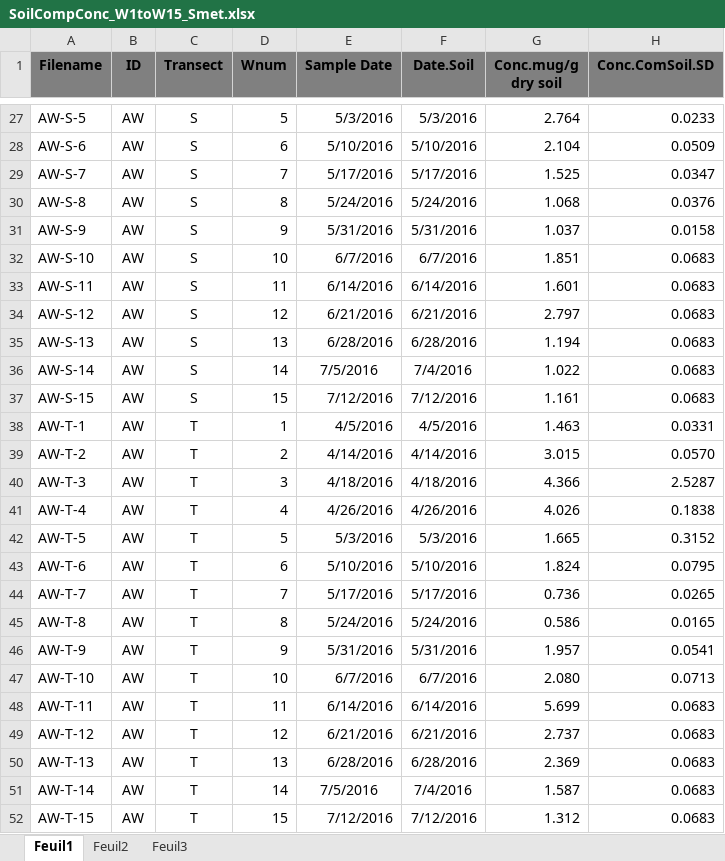
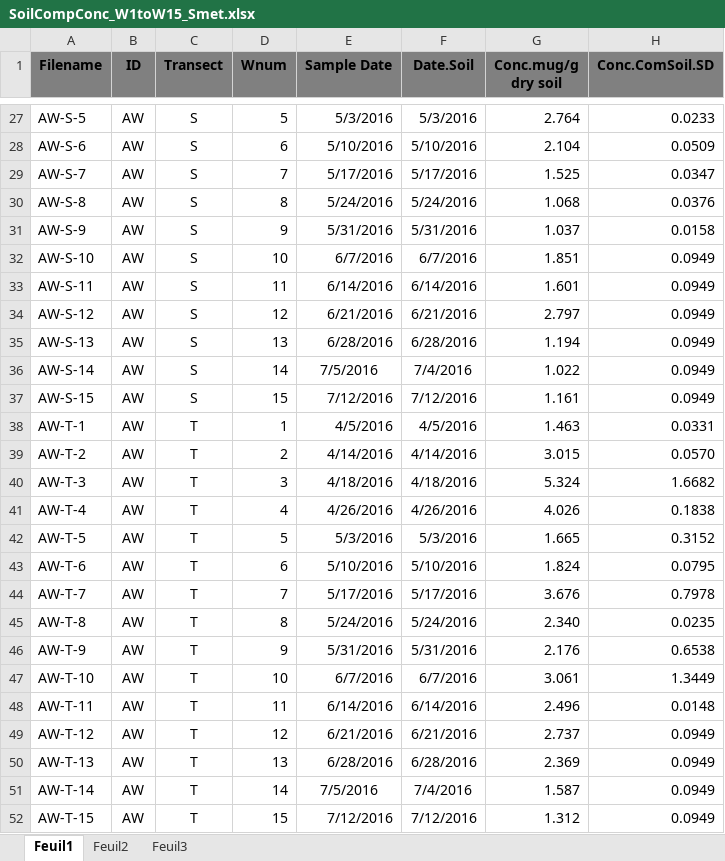
Before and after one commit to DayTimeChunks/HydrologicalMonitoring, an Excel workbook: Data/Lab-linked/SoilCompConc_W1toW15_Smet.xlsx, sheet Feuil1, drawn as a sheet; only a part is shown, gaps mark what is left out; values as stored, in another font and other column widths than the file's, no borders; the diff covers the shown part only; the diff names each change by its address in the sheet, - before the commit and + after, or states it on an @@ line.

```diff
--- a/Data/Lab-linked/SoilCompConc_W1toW15_Smet.xlsx (sheet Feuil1)
+++ b/Data/Lab-linked/SoilCompConc_W1toW15_Smet.xlsx (sheet Feuil1)
-H32:H37 (Conc.ComSoil.SD): 0.0683
+H32:H37 (Conc.ComSoil.SD): 0.0949
-G40 (Conc.mug/g dry soil): 4.366
+G40 (Conc.mug/g dry soil): 5.324
-H40 (Conc.ComSoil.SD): 2.5287
+H40 (Conc.ComSoil.SD): 1.6682
-G44 (Conc.mug/g dry soil): 0.736
+G44 (Conc.mug/g dry soil): 3.676
-H44 (Conc.ComSoil.SD): 0.0265
+H44 (Conc.ComSoil.SD): 0.7978
-G45 (Conc.mug/g dry soil): 0.586
+G45 (Conc.mug/g dry soil): 2.340
-H45 (Conc.ComSoil.SD): 0.0165
+H45 (Conc.ComSoil.SD): 0.0235
-G46 (Conc.mug/g dry soil): 1.957
+G46 (Conc.mug/g dry soil): 2.176
-H46 (Conc.ComSoil.SD): 0.0541
+H46 (Conc.ComSoil.SD): 0.6538
-G47 (Conc.mug/g dry soil): 2.080
+G47 (Conc.mug/g dry soil): 3.061
-H47 (Conc.ComSoil.SD): 0.0713
+H47 (Conc.ComSoil.SD): 1.3449
-G48 (Conc.mug/g dry soil): 5.699
+G48 (Conc.mug/g dry soil): 2.496
-H48 (Conc.ComSoil.SD): 0.0683
+H48 (Conc.ComSoil.SD): 0.0148
-H49:H52 (Conc.ComSoil.SD): 0.0683
+H49:H52 (Conc.ComSoil.SD): 0.0949
```
Also changed, not shown: 29 edited cells elsewhere in this sheet, formulas that keep their value, 34 other files.
